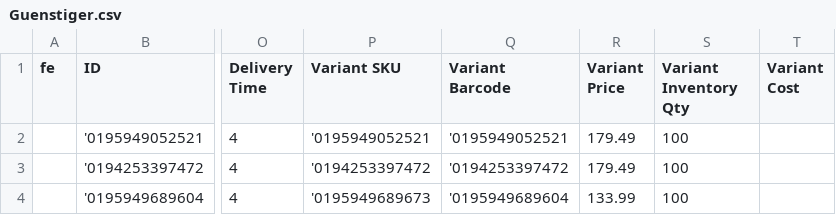
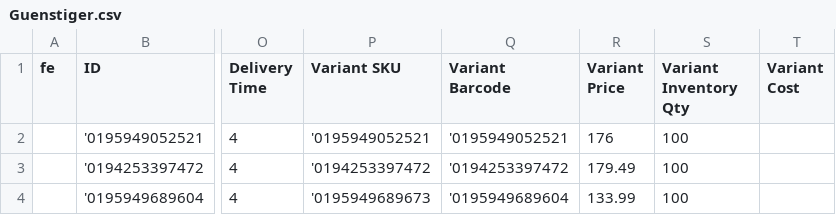
Before and after one commit to aqibali97/Feeds-Manager, a CSV file: feeds/Guenstiger.csv, drawn as a sheet; only a part is shown, gaps mark what is left out; the diff names each change by its address in the sheet, - before the commit and + after, or states it on an @@ line.

```diff
--- a/feeds/Guenstiger.csv
+++ b/feeds/Guenstiger.csv
-R2 (Variant Price): 179.49
+R2 (Variant Price): 176
```
Also changed, not shown: feeds/beslist_feed - DE.csv, feeds/beslist_feed - NL.csv, 1 other file.
